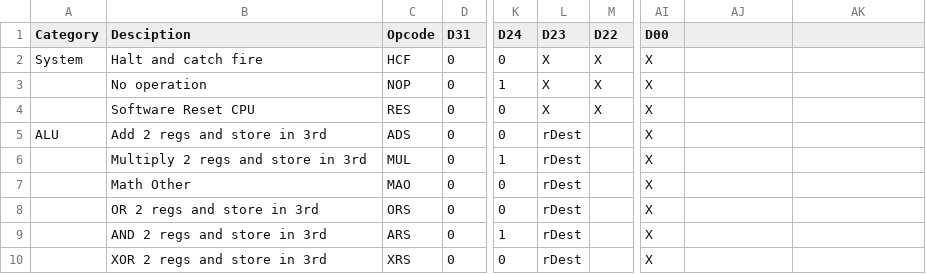
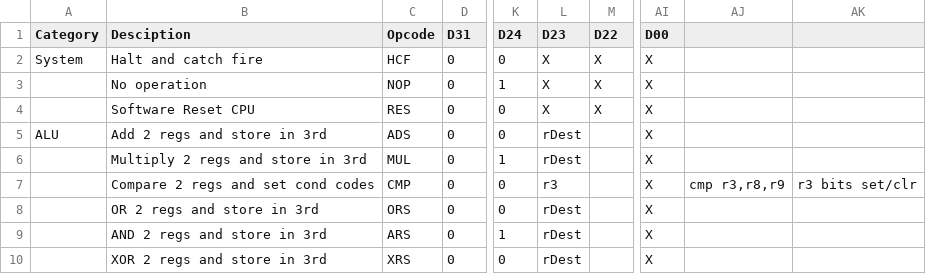
Before and after one commit to douggilliland/R32V2020, a CSV file: Architecture/OpCodes/OpCodes.csv, drawn as a sheet; only a part is shown, gaps mark what is left out; the diff names each change by its address in the sheet, - before the commit and + after, or states it on an @@ line.

Commit message:
add cmp op

```diff
--- a/Architecture/OpCodes/OpCodes.csv
+++ b/Architecture/OpCodes/OpCodes.csv
-B7 (Desciption): Math Other
+B7 (Desciption): Compare 2 regs and set cond codes
-C7 (Opcode): MAO
+C7 (Opcode): CMP
-L7 (D23): rDest
+L7 (D23): r3
-AJ7: (empty)
+AJ7: cmp r3,r8,r9
-AK7: (empty)
+AK7: r3 bits set/clr
```
